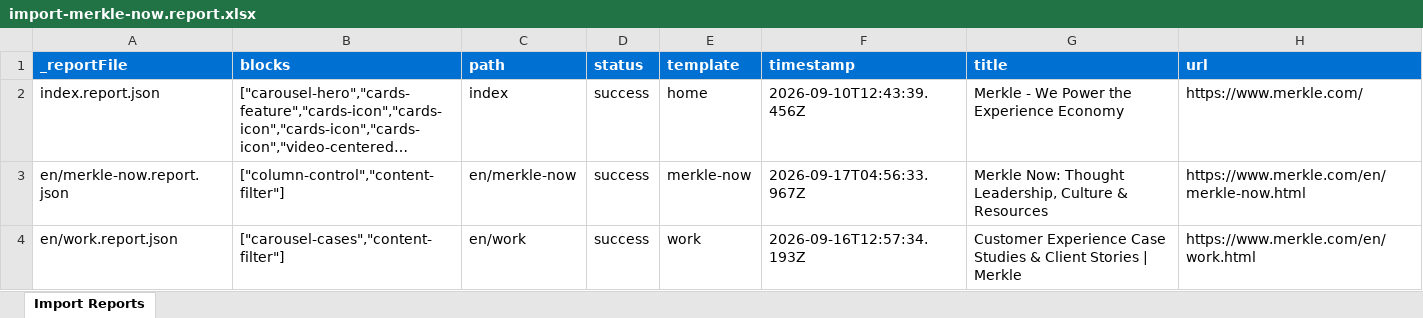
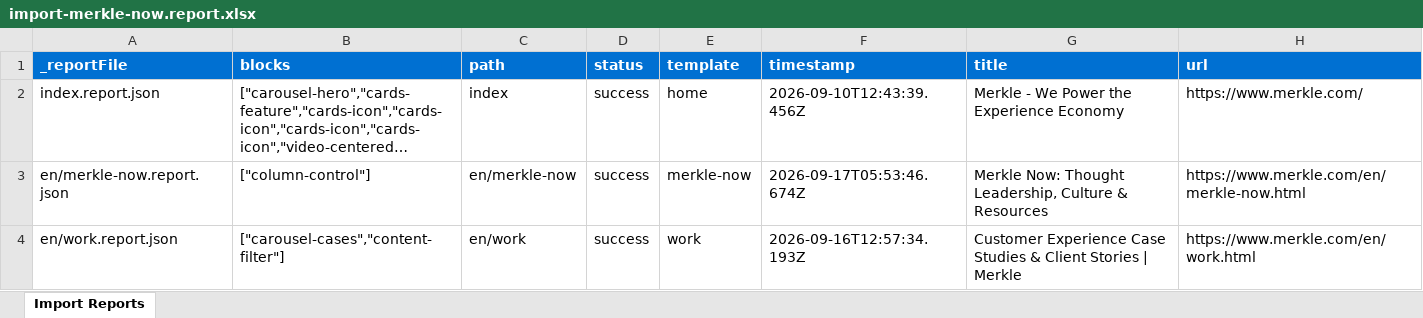
Before and after one commit to asahu534/ue-merkle, an Excel workbook: tools/importer/reports/import-merkle-now.report.xlsx, sheet Import Reports, drawn as a sheet; long unchanged cells end in …; values as stored, in another font and other column widths than the file's, no borders; the diff names each change by its address in the sheet, - before the commit and + after, or states it on an @@ line.

Commit message:
Add column-control block, update importer
Automated migration updates generated by Experience Modernization Agent.

Changed files (6):
- blocks/column-control/_column-control.json
- component-definition.json
- tools/importer/import-merkle-now.bundle.js
- tools/importer/reports/en/merkle-now.report.json
- tools/importer/reports/import-merkle-now.report.xlsx
- tools/importer/transformers/merkle-cleanup.js

```diff
--- a/tools/importer/reports/import-merkle-now.report.xlsx (sheet Import Reports)
+++ b/tools/importer/reports/import-merkle-now.report.xlsx (sheet Import Reports)
-B3 (blocks): ["column-control","content-filter"]
+B3 (blocks): ["column-control"]
-F3 (timestamp): 2026-09-17T04:56:33.967Z
+F3 (timestamp): 2026-09-17T05:53:46.674Z
```
Also changed, not shown: 5 other files.
